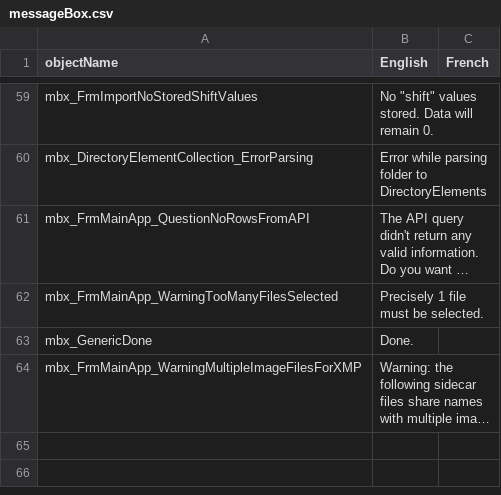
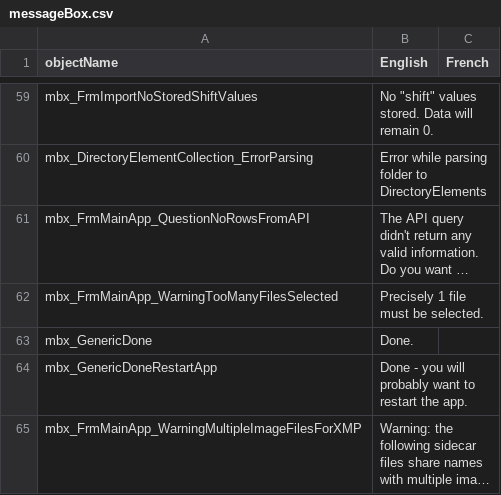
Before and after one commit to nemethviktor/GeoTagNinja, a CSV file: Resources/Languages/messageBox.csv, drawn as a sheet; only a part is shown, gaps mark what is left out; long unchanged cells end in …; the diff covers the shown part only; the diff names each change by its address in the sheet, - before the commit and + after, or states it on an @@ line.

```diff
--- a/Resources/Languages/messageBox.csv
+++ b/Resources/Languages/messageBox.csv
+row 64: mbx_GenericDoneRestartApp | Done - you will probably want to restart the app.
```
Also changed, not shown: 4 added rows elsewhere in this file, Resources/Languages/Button.csv, Resources/Languages/CheckBox.csv, 16 other files.
